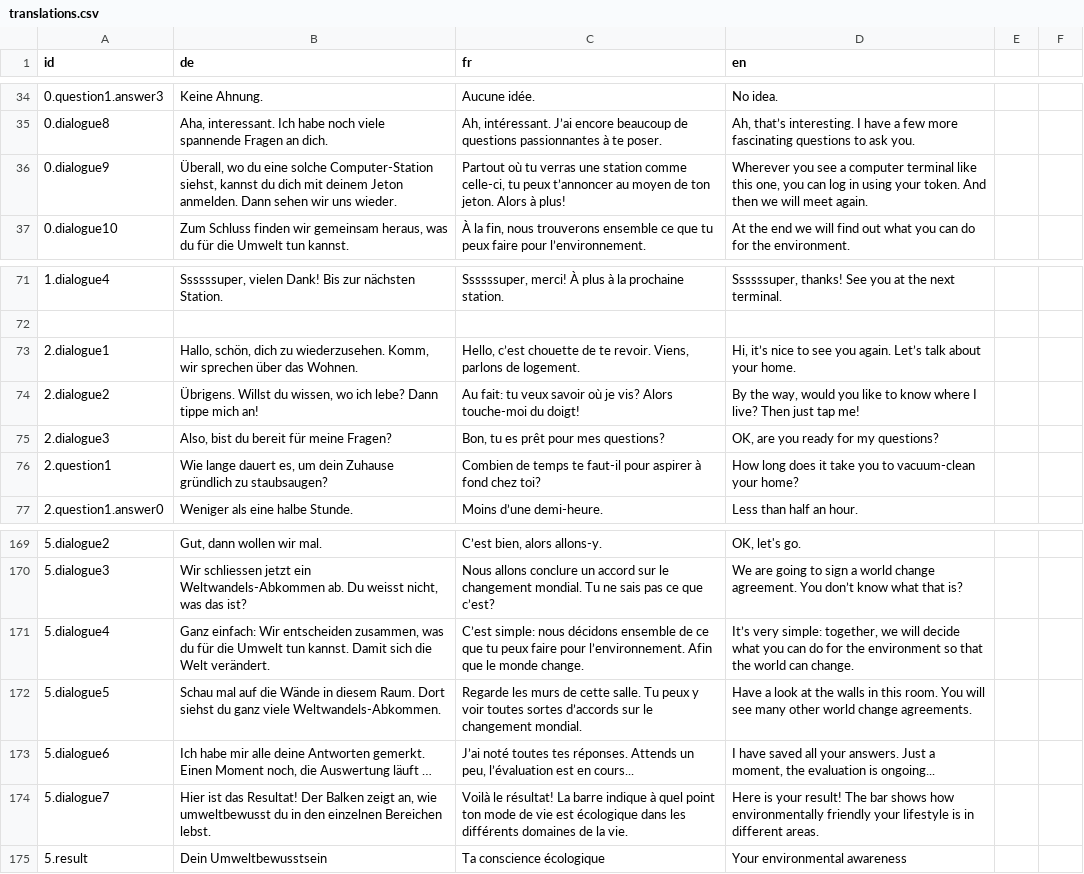
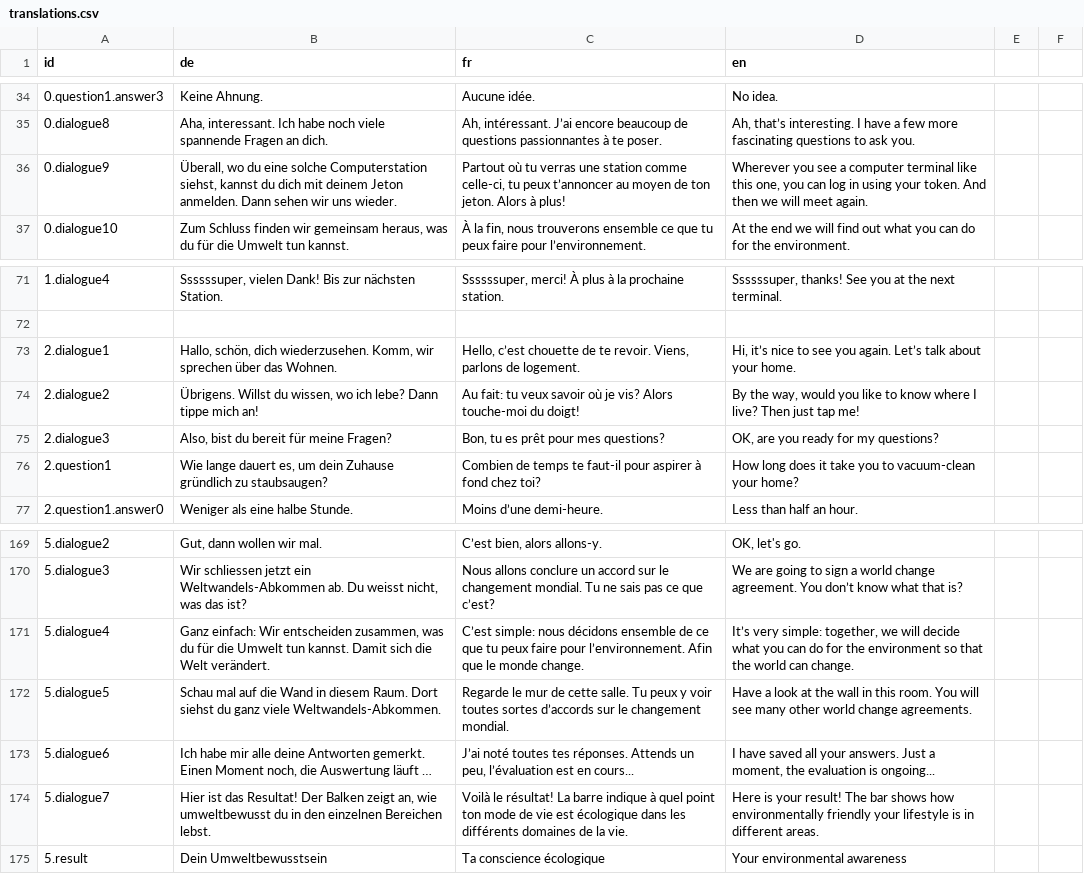
Before and after one commit to cbsrobot/planetopia-wwa, a CSV file: public/assets/translations.csv, drawn as a sheet; only a part is shown, gaps mark what is left out; the diff names each change by its address in the sheet, - before the commit and + after, or states it on an @@ line.

Commit message:
Update translations with corrections

```diff
--- a/public/assets/translations.csv
+++ b/public/assets/translations.csv
-B36 (de): …eine solche Computer-Station siehst, kannst…
+B36 (de): …eine solche Computerstation siehst, kannst…
-B73 (de): …schön, dich zu wiederzusehen. Komm,…
+B73 (de): …schön, dich wiederzusehen. Komm,…
-B172 (de): …auf die Wände in diesem…
+B172 (de): …auf die Wand in diesem…
-C172 (fr): Regarde les murs de cette…
+C172 (fr): Regarde le mur de cette…
-D172 (en): …at the walls in this…
+D172 (en): …at the wall in this…
```
